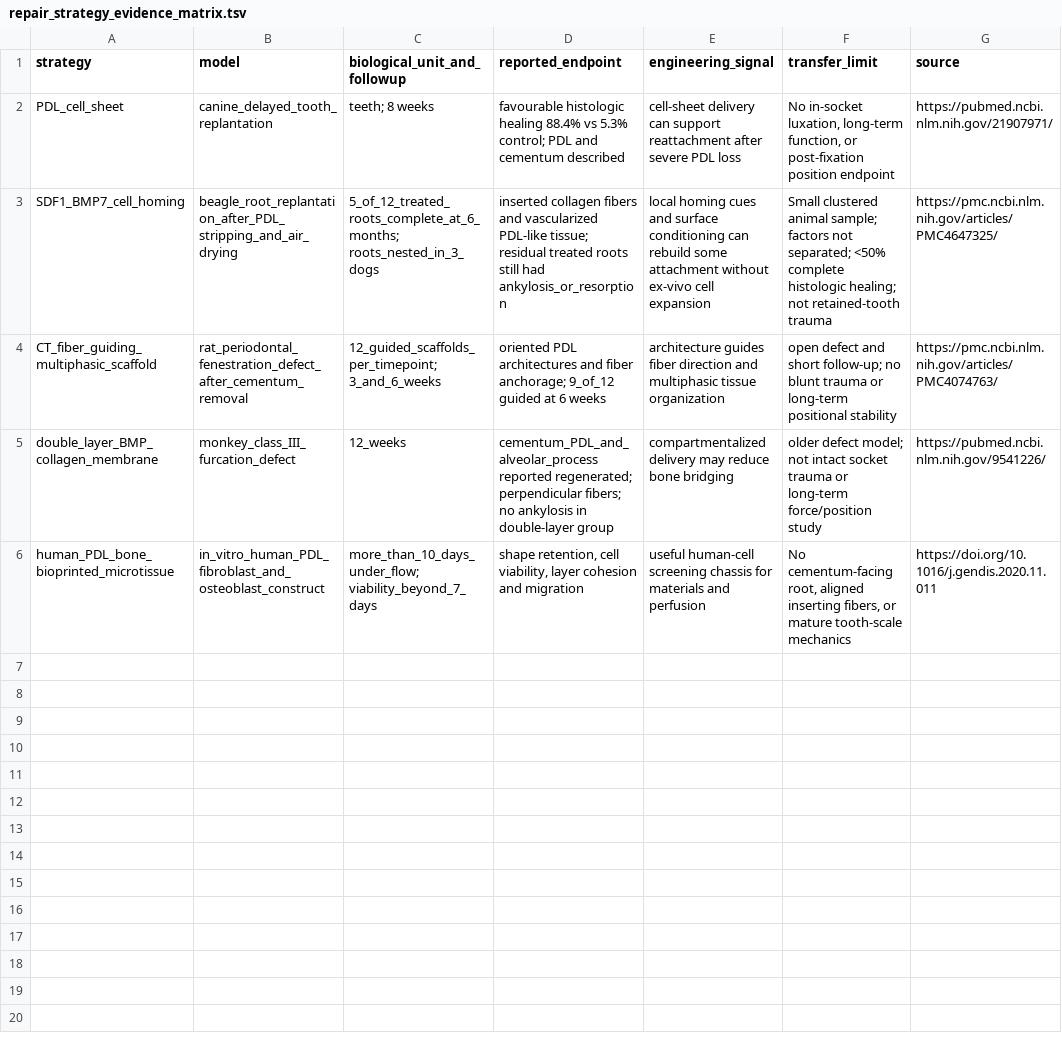
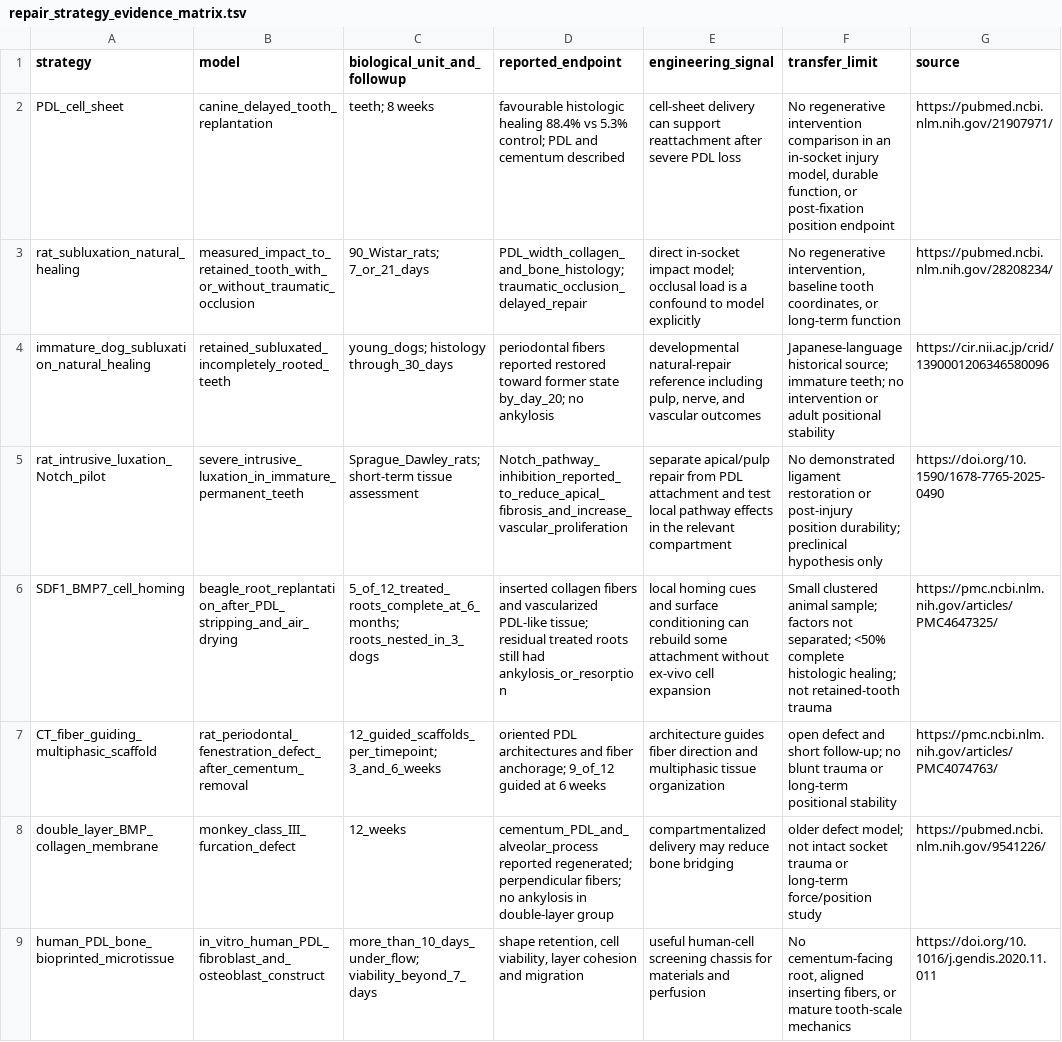
Before and after one commit to dylanstechmann/regen-workbench, a TSV file: studies/periodontal-attachment-restoration-2026-10-11/repair_strategy_evidence_matrix.tsv, drawn as a sheet.

Commit message:
Qualify in-socket dental trauma models

```diff
--- a/studies/periodontal-attachment-restoration-2026-10-11/repair_strategy_evidence_matrix.tsv
+++ b/studies/periodontal-attachment-restoration-2026-10-11/repair_strategy_evidence_matrix.tsv
@@ -1,3 +1,6 @@
 strategy	model	biological_unit_and_followup	reported_endpoint	engineering_signal	transfer_limit	source
-PDL_cell_sheet	canine_delayed_tooth_replantation	teeth; 8 weeks	favourable histologic healing 88.4% vs 5.3% control; PDL and cementum described	cell-sheet delivery can support reattachment after severe PDL loss	No in-socket luxation, long-term function, or post-fixation position endpoint	https://pubmed.ncbi.nlm.nih.gov/21907971/
+PDL_cell_sheet	canine_delayed_tooth_replantation	teeth; 8 weeks	favourable histologic healing 88.4% vs 5.3% control; PDL and cementum described	cell-sheet delivery can support reattachment after severe PDL loss	No regenerative intervention comparison in an in-socket injury model, durable function, or post-fixation position endpoint	https://pubmed.ncbi.nlm.nih.gov/21907971/
+rat_subluxation_natural_healing	measured_impact_to_retained_tooth_with_or_without_traumatic_occlusion	90_Wistar_rats; 7_or_21_days	PDL_width_collagen_and_bone_histology; traumatic_occlusion_delayed_repair	direct in-socket impact model; occlusal load is a confound to model explicitly	No regenerative intervention, baseline tooth coordinates, or long-term function	https://pubmed.ncbi.nlm.nih.gov/28208234/
+immature_dog_subluxation_natural_healing	retained_subluxated_incompletely_rooted_teeth	young_dogs; histology through_30_days	periodontal fibers reported restored toward former state by_day_20; no ankylosis	developmental natural-repair reference including pulp, nerve, and vascular outcomes	Japanese-language historical source; immature teeth; no intervention or adult positional stability	https://cir.nii.ac.jp/crid/1390001206346580096
+rat_intrusive_luxation_Notch_pilot	severe_intrusive_luxation_in_immature_permanent_teeth	Sprague_Dawley_rats; short-term tissue assessment	Notch_pathway_inhibition_reported_to_reduce_apical_fibrosis_and_increase_vascular_proliferation	separate apical/pulp repair from PDL attachment and test local pathway effects in the relevant compartment	No demonstrated ligament restoration or post-injury position durability; preclinical hypothesis only	https://doi.org/10.1590/1678-7765-2025-0490
 SDF1_BMP7_cell_homing	beagle_root_replantation_after_PDL_stripping_and_air_drying	5_of_12_treated_roots_complete_at_6_months; roots_nested_in_3_dogs	inserted collagen fibers and vascularized PDL-like tissue; residual treated roots still had ankylosis_or_resorption	local homing cues and surface conditioning can rebuild some attachment without ex-vivo cell expansion	Small clustered animal sample; factors not separated; <50% complete histologic healing; not retained-tooth trauma	https://pmc.ncbi.nlm.nih.gov/articles/PMC4647325/
```
Also changed, not shown: 2 other files.
